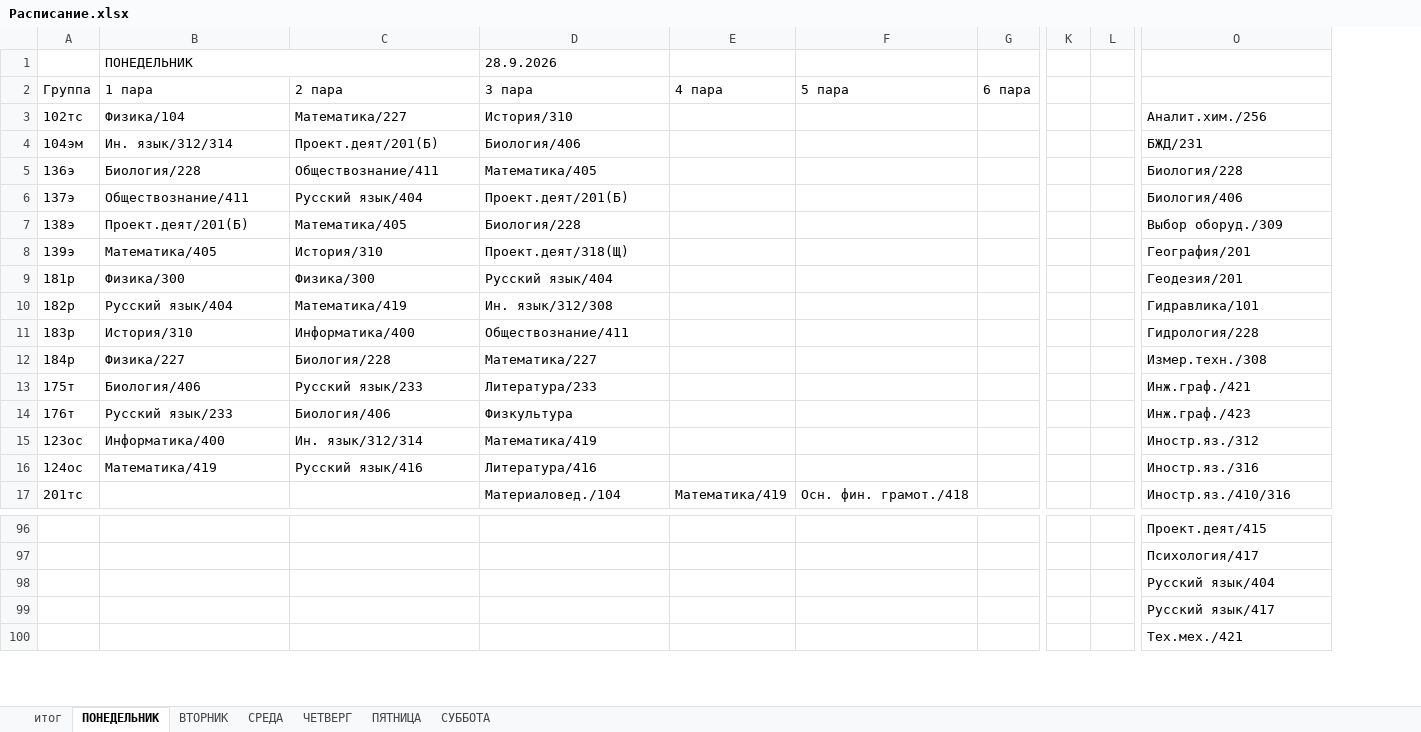
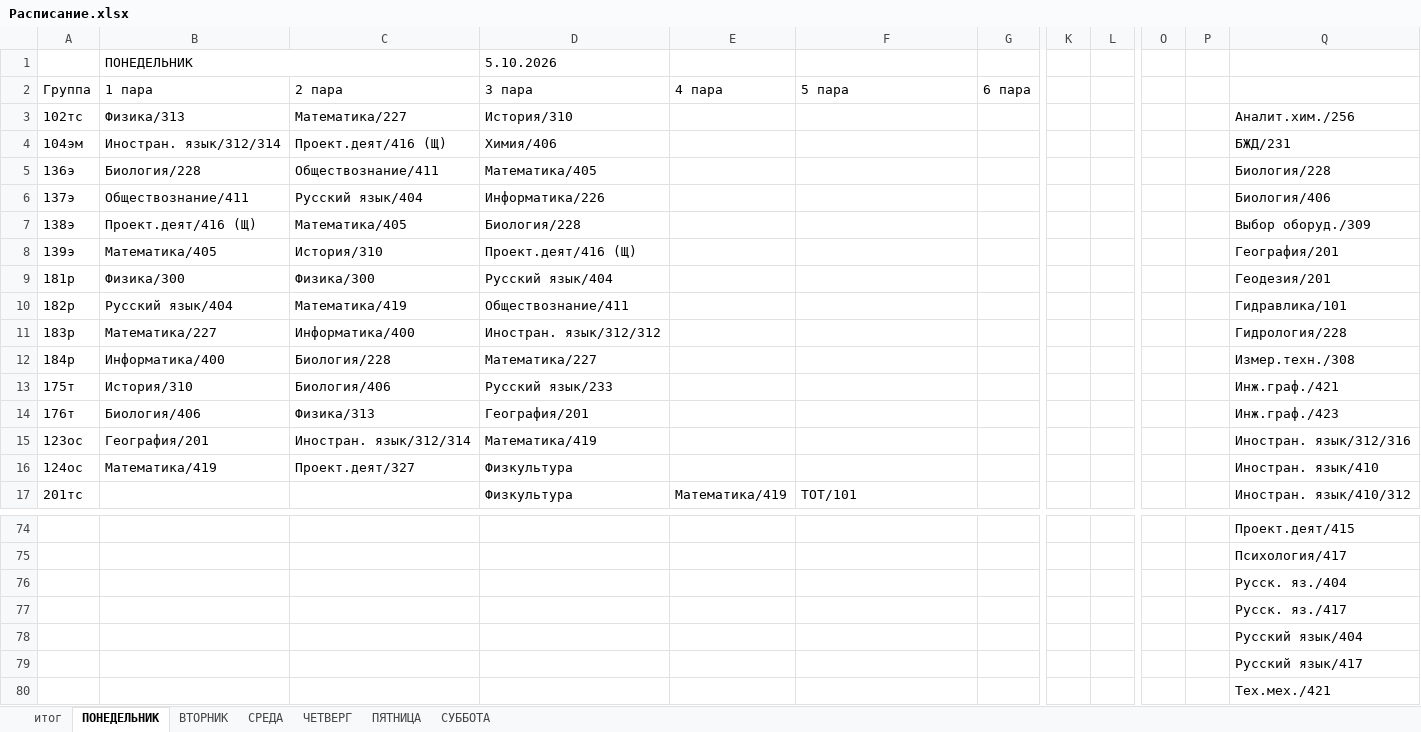
Before and after one commit to colderuopen-art/raspisanie, an Excel workbook: Расписание.xlsx, sheet ПОНЕДЕЛЬНИК, drawn as a sheet; only a part is shown, gaps mark what is left out; values as stored, in another font and other column widths than the file's, no cell formats; removed rows and columns are numbered as before the commit, all else as after; rows hold the shown columns only; the diff covers the shown part only; the diff names each change by its address in the sheet, - before the commit and + after, or states it on an @@ line.

```diff
--- a/Расписание.xlsx (sheet ПОНЕДЕЛЬНИК)
+++ b/Расписание.xlsx (sheet ПОНЕДЕЛЬНИК)
-column L, empty
+column L, empty
+column O, empty
+column P, empty
-D1 (3 пара): 28.9.2026
+D1 (3 пара): 5.10.2026
-B3 (1 пара): Физика/104
+B3 (1 пара): Физика/313
-B4 (1 пара): Ин. язык/312/314
+B4 (1 пара): Иностран. язык/312/314
-C4 (2 пара): Проект.деят/201(Б)
+C4 (2 пара): Проект.деят/416 (Щ)
-D4 (3 пара): Биология/406
+D4 (3 пара): Химия/406
-D6 (3 пара): Проект.деят/201(Б)
+D6 (3 пара): Информатика/226
-B7 (1 пара): Проект.деят/201(Б)
+B7 (1 пара): Проект.деят/416 (Щ)
-D8 (3 пара): Проект.деят/318(Щ)
+D8 (3 пара): Проект.деят/416 (Щ)
-D10 (3 пара): Ин. язык/312/308
+D10 (3 пара): Обществознание/411
-B11 (1 пара): История/310
+B11 (1 пара): Математика/227
-D11 (3 пара): Обществознание/411
+D11 (3 пара): Иностран. язык/312/312
-B12 (1 пара): Физика/227
+B12 (1 пара): Информатика/400
-B13 (1 пара): Биология/406
+B13 (1 пара): История/310
-C13 (2 пара): Русский язык/233
+C13 (2 пара): Биология/406
-D13 (3 пара): Литература/233
+D13 (3 пара): Русский язык/233
-B14 (1 пара): Русский язык/233
+B14 (1 пара): Биология/406
-C14 (2 пара): Биология/406
+C14 (2 пара): Физика/313
-D14 (3 пара): Физкультура
+D14 (3 пара): География/201
-B15 (1 пара): Информатика/400
+B15 (1 пара): География/201
-C15 (2 пара): Ин. язык/312/314
+C15 (2 пара): Иностран. язык/312/314
-Q15: Иностр.яз./312
+Q15: Иностран. язык/312/316
-C16 (2 пара): Русский язык/416
+C16 (2 пара): Проект.деят/327
-D16 (3 пара): Литература/416
+D16 (3 пара): Физкультура
-Q16: Иностр.яз./316
+Q16: Иностран. язык/410
-D17 (3 пара): Материаловед./104
+D17 (3 пара): Физкультура
-F17 (5 пара): Осн. фин. грамот./418
+F17 (5 пара): ТОТ/101
-Q17: Иностр.яз./410/316
+Q17: Иностран. язык/410/312
+row 76:  |  |  |  |  |  |  |  |  |  |  | Русск. яз./404
+row 77:  |  |  |  |  |  |  |  |  |  |  | Русск. яз./417
```
Also changed, not shown: 93 added rows, 36 removed rows and 36 edited cells elsewhere in this sheet, sheet ВТОРНИК, sheet СРЕДА, sheet ЧЕТВЕРГ, sheet ПЯТНИЦА, sheet СУББОТА, sheet итог, cell formats, formulas that keep their value.
